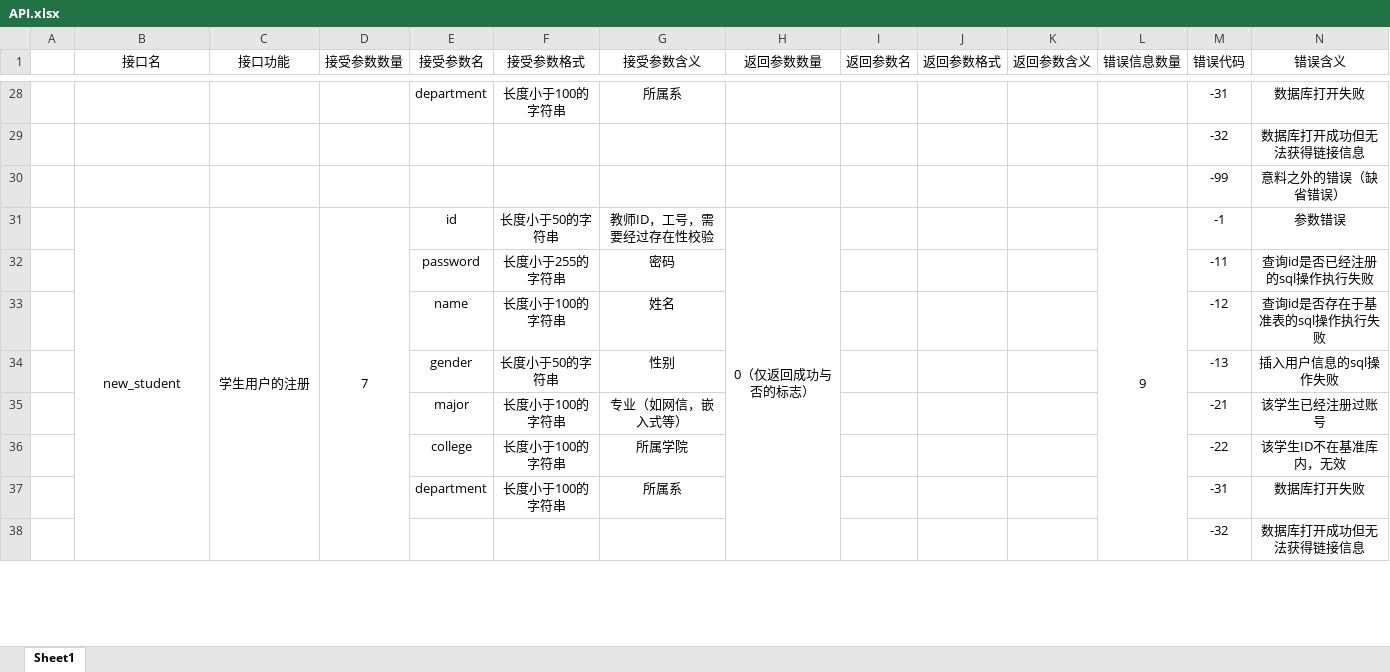
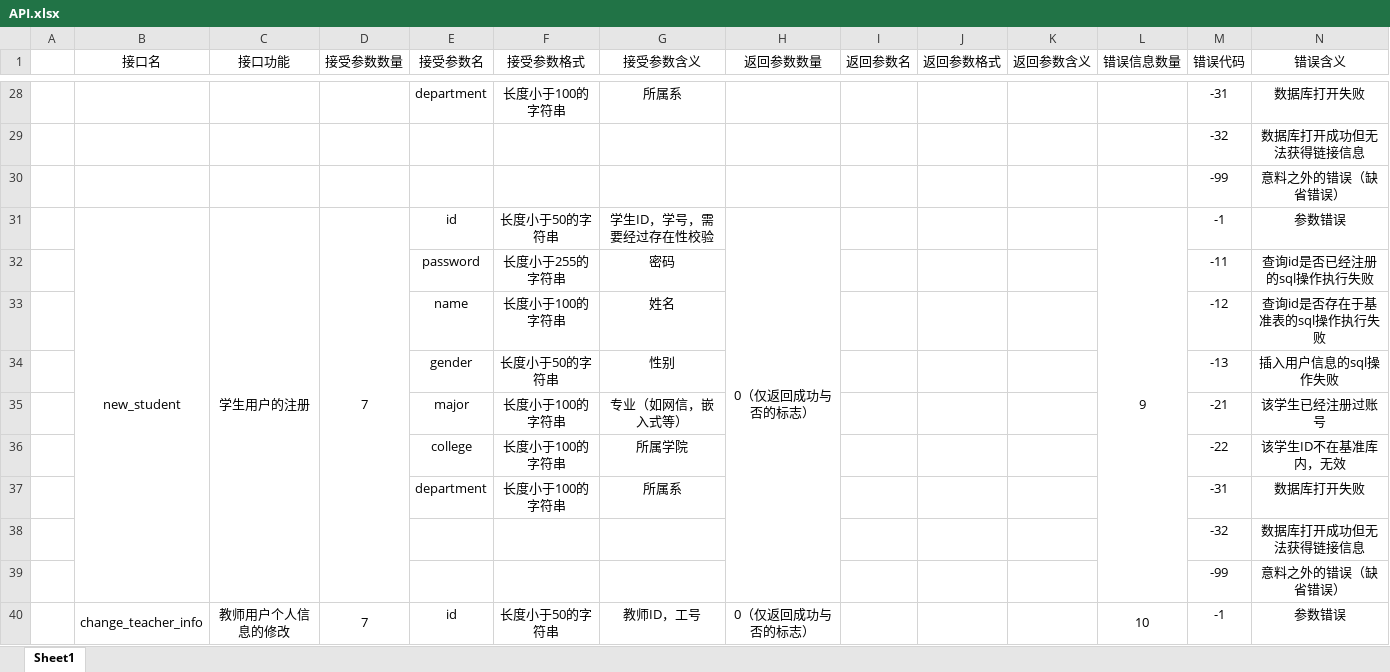
Before and after one commit to Gypsophila-ui/PE_AI_Manager, an Excel workbook: API.xlsx, sheet Sheet1, drawn as a sheet; only a part is shown, gaps mark what is left out; values as stored, in another font and other column widths than the file's, no borders; removed rows and columns are numbered as before the commit, all else as after; the diff covers the shown part only; the diff names each change by its address in the sheet, - before the commit and + after, or states it on an @@ line.

Commit message:
add change info

```diff
--- a/API.xlsx (sheet Sheet1)
+++ b/API.xlsx (sheet Sheet1)
-B31:B39 merged
+B31:B39 merged
-C31:C39 merged
+C31:C39 merged
-D31:D39 merged
+D31:D39 merged
-G31 (接受参数含义): 教师ID，工号，需要经过存在性校验
+G31 (接受参数含义): 学生ID，学号，需要经过存在性校验
-H31:H39 merged
+H31:H39 merged
-L31:L39 merged
+L31:L39 merged
+row 39:  |  |  |  |  |  |  |  |  |  |  |  | -99 | 意料之外的错误（缺省错误）
+row 40:  | change_teacher_info | 教师用户个人信息的修改 | 7 | id | 长度小于50的字符串 | 教师ID，工号 | 0（仅返回成功与否的标志） |  |  |  | 10 | -1 | 参数错误
```
Also changed, not shown: 18 added rows and 1 edited cell elsewhere in this sheet, 26 other files.
